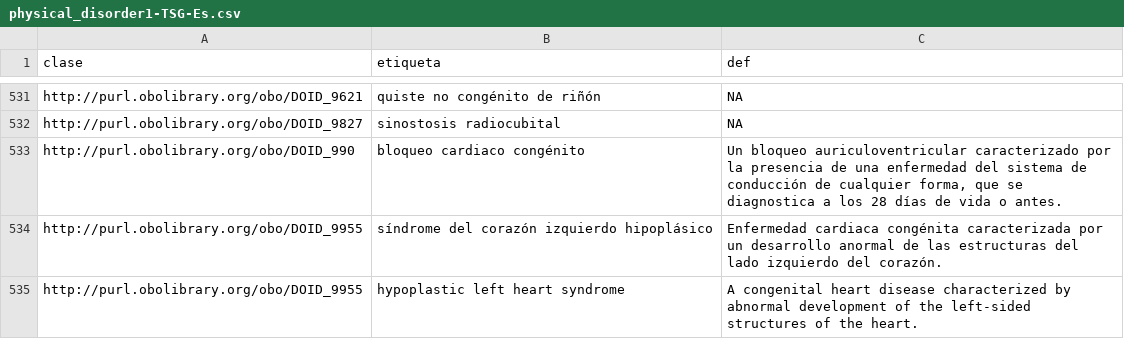
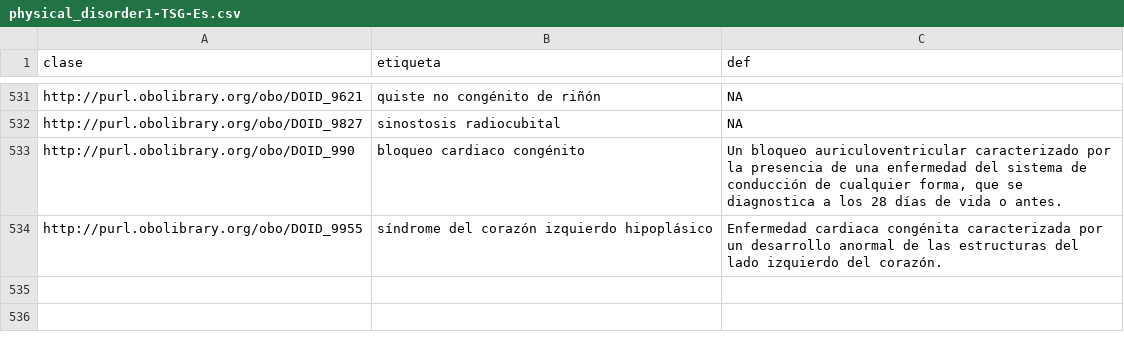
Before and after one commit to DiseaseOntology/DO_translation_es, a CSV file: data/physical_disorder/physical_disorder1-TSG-Es.csv, drawn as a sheet; only a part is shown, gaps mark what is left out; the diff names each change by its address in the sheet, - before the commit and + after, or states it on an @@ line.

Commit message:
Update physical disorder processing to drop English row

```diff
--- a/data/physical_disorder/physical_disorder1-TSG-Es.csv
+++ b/data/physical_disorder/physical_disorder1-TSG-Es.csv
-row 535: http://purl.obolibrary.org/obo/DOID_9955 | hypoplastic left heart syndrome | A congenital heart disease characterized by abnormal development of the left-sided structures of the heart.
```
Also changed, not shown: 1 other file.
